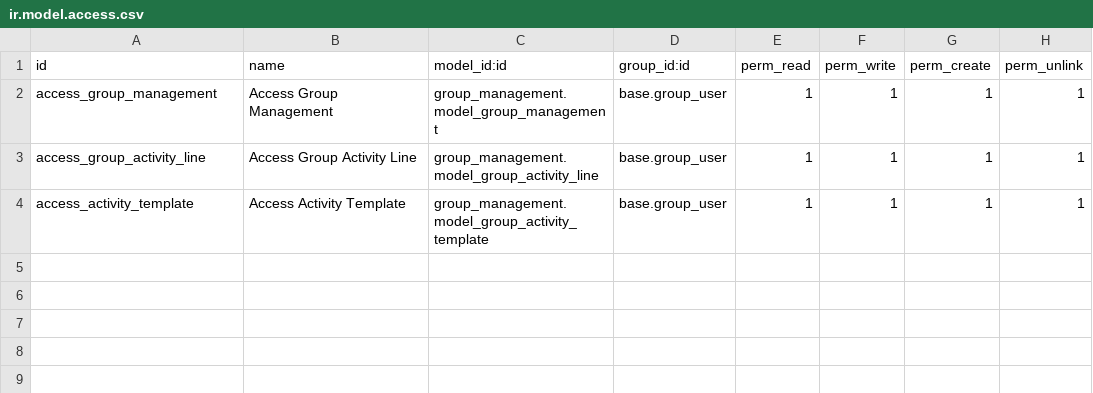
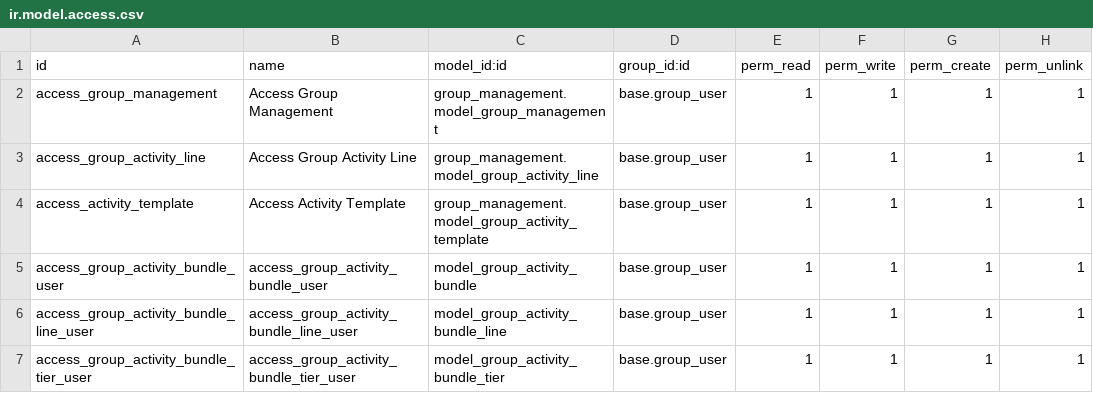
Before and after one commit to hugozeballos/ERP_Mahinatur, a CSV file: custom_addons/group_management/security/ir.model.access.csv, drawn as a sheet.

```diff
--- a/custom_addons/group_management/security/ir.model.access.csv
+++ b/custom_addons/group_management/security/ir.model.access.csv
@@ -4 +4,4 @@ access_group_activity_line,Access Group Activity Line,group_management.model_gro
 access_activity_template,Access Activity Template,group_management.model_group_activity_template,base.group_user,1,1,1,1
+access_group_activity_bundle_user,access_group_activity_bundle_user,model_group_activity_bundle,base.group_user,1,1,1,1
+access_group_activity_bundle_line_user,access_group_activity_bundle_line_user,model_group_activity_bundle_line,base.group_user,1,1,1,1
+access_group_activity_bundle_tier_user,access_group_activity_bundle_tier_user,model_group_activity_bundle_tier,base.group_user,1,1,1,1
```
Also changed, not shown: 15 other files.
